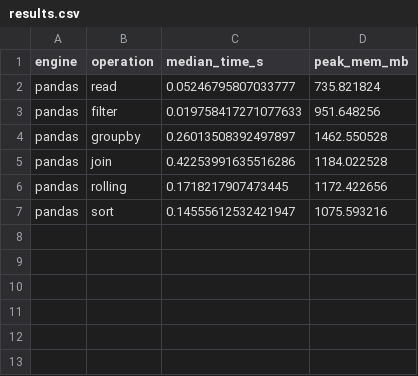
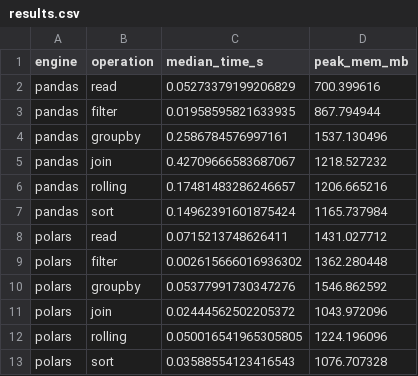
Before and after one commit to tasneem-abbasi/data-engine-benchmark, a CSV file: results/results.csv, drawn as a sheet.

Commit message:
add Polars operations and side-by-side benchmark

```diff
--- a/results/results.csv
+++ b/results/results.csv
@@ -1,7 +1,13 @@
 engine,operation,median_time_s,peak_mem_mb
-pandas,read,0.05246795807033777,735.821824
-pandas,filter,0.019758417271077633,951.648256
-pandas,groupby,0.26013508392497897,1462.550528
-pandas,join,0.42253991635516286,1184.022528
-pandas,rolling,0.1718217907473445,1172.422656
-pandas,sort,0.14555612532421947,1075.593216
+pandas,read,0.05273379199206829,700.399616
+pandas,filter,0.01958595821633935,867.794944
+pandas,groupby,0.2586784576997161,1537.130496
+pandas,join,0.42709666583687067,1218.527232
+pandas,rolling,0.17481483286246657,1206.665216
+pandas,sort,0.14962391601875424,1165.737984
+polars,read,0.0715213748626411,1431.027712
+polars,filter,0.002615666016936302,1362.280448
+polars,groupby,0.05377991730347276,1546.862592
+polars,join,0.02444562502205372,1043.972096
+polars,rolling,0.050016541965305805,1224.196096
+polars,sort,0.03588554123416543,1076.707328
```
Also changed, not shown: 2 other files.
